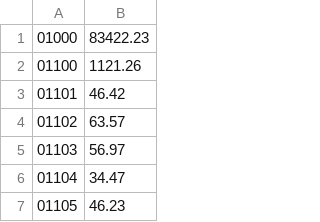
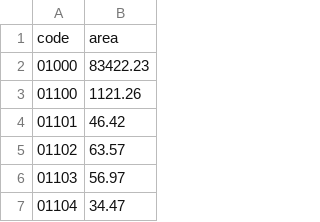
Before and after one commit to lakiryt/municipalities, a CSV file: public/areas/area20240101.csv, drawn as a sheet; only a part is shown; the shorter side is filled out with more unchanged rows; the diff names each change by its address in the sheet, - before the commit and + after, or states it on an @@ line.

```diff
--- a/public/areas/area20240101.csv
+++ b/public/areas/area20240101.csv
+row 1: code | area
```
Also changed, not shown: public/areas/area20240401.csv, public/areas/area20240701.csv, 14 other files.
